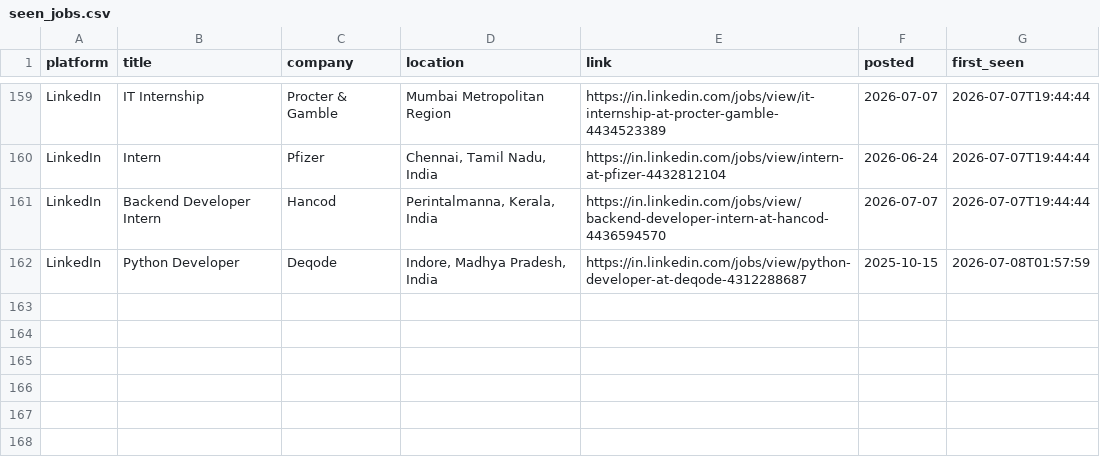
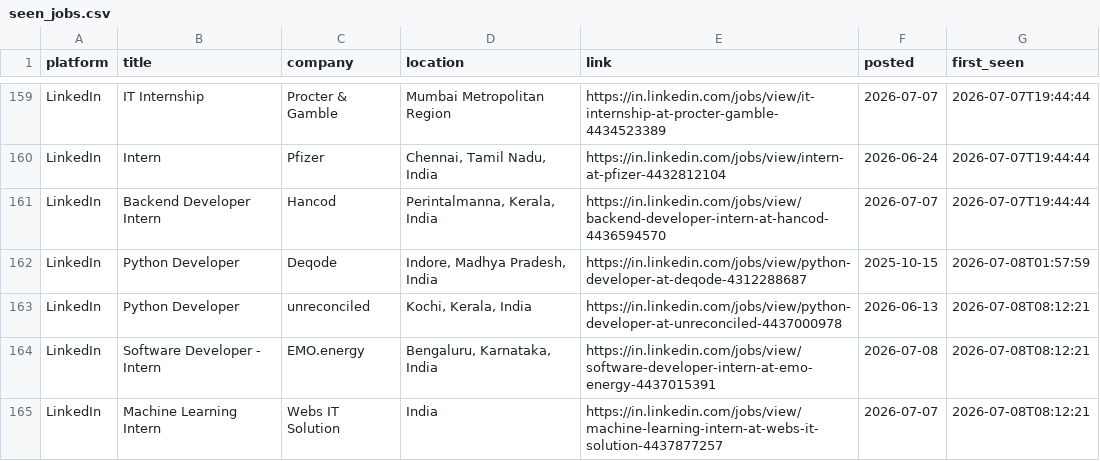
Before and after one commit to Kapilprajapat234/job-alert-bot, a CSV file: data/seen_jobs.csv, drawn as a sheet; only a part is shown, gaps mark what is left out.

```diff
--- a/data/seen_jobs.csv
+++ b/data/seen_jobs.csv
@@ -162 +162,4 @@ LinkedIn,Backend Developer Intern,Hancod,"Perintalmanna, Kerala, India",https://
 LinkedIn,Python Developer,Deqode,"Indore, Madhya Pradesh, India",https://in.linkedin.com/jobs/view/python-developer-at-deqode-4312288687,2025-10-15,2026-07-08T01:57:59
+LinkedIn,Python Developer,unreconciled,"Kochi, Kerala, India",https://in.linkedin.com/jobs/view/python-developer-at-unreconciled-4437000978,2026-06-13,2026-07-08T08:12:21
+LinkedIn,Software Developer - Intern,EMO.energy,"Bengaluru, Karnataka, India",https://in.linkedin.com/jobs/view/software-developer-intern-at-emo-energy-4437015391,2026-07-08,2026-07-08T08:12:21
+LinkedIn,Machine Learning Intern,Webs IT Solution,India,https://in.linkedin.com/jobs/view/machine-learning-intern-at-webs-it-solution-4437877257,2026-07-07,2026-07-08T08:12:21
```
Also changed, not shown: data/new_jobs_latest_run.csv, 1 other file.
